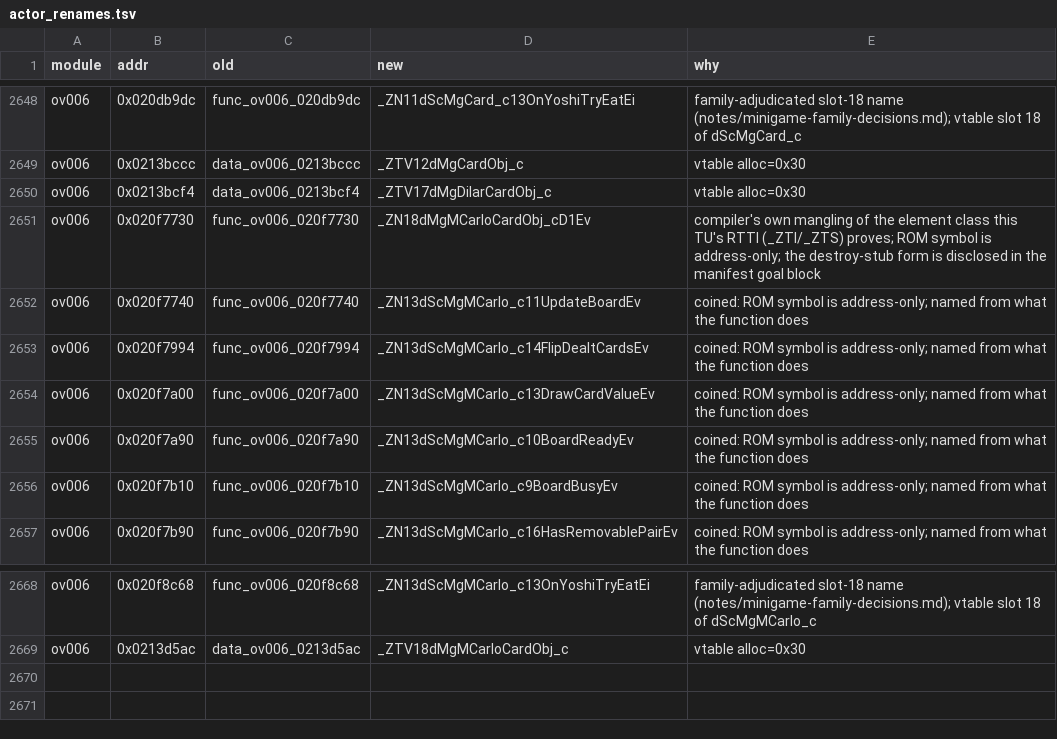
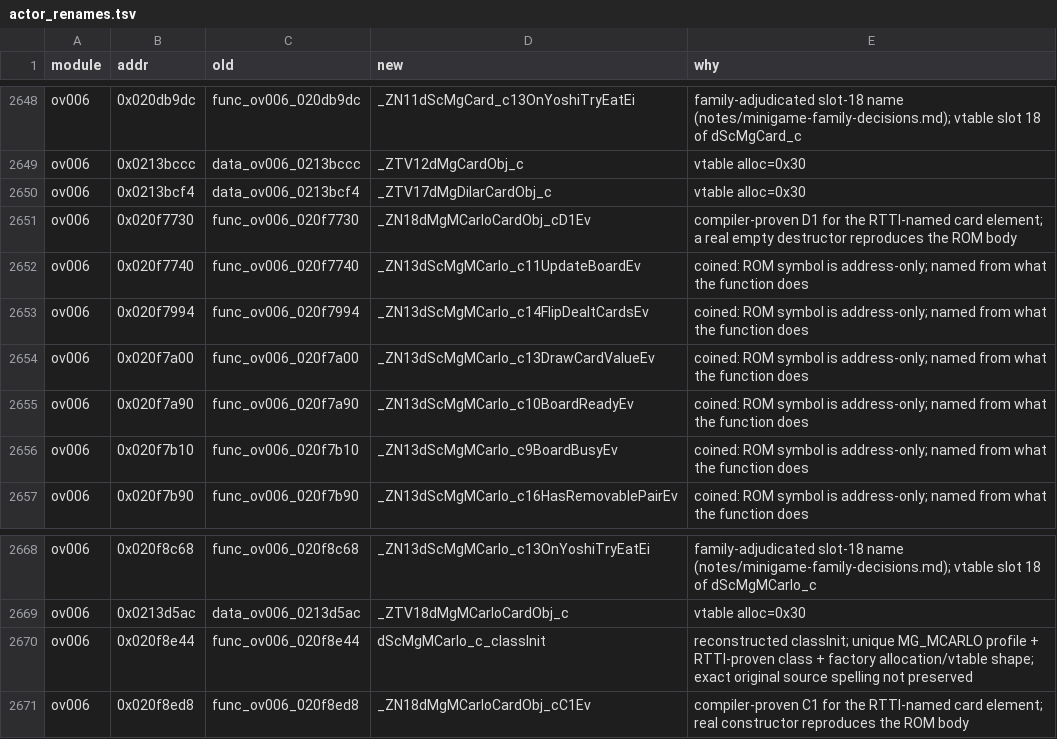
Before and after one commit to tangosdev/sm64ds-decomp, a TSV file: symbols/actor_renames.tsv, drawn as a sheet; only a part is shown, gaps mark what is left out.

Commit message:
minigames: reconstruct MG_MCARLO C++ TU

```diff
--- a/symbols/actor_renames.tsv
+++ b/symbols/actor_renames.tsv
@@ -2650,3 +2650,3 @@ ov006	0x0213bccc	data_ov006_0213bccc	_ZTV12dMgCardObj_c	vtable alloc=0x30
 ov006	0x0213bcf4	data_ov006_0213bcf4	_ZTV17dMgDilarCardObj_c	vtable alloc=0x30
-ov006	0x020f7730	func_ov006_020f7730	_ZN18dMgMCarloCardObj_cD1Ev	compiler's own mangling of the element class this TU's RTTI (_ZTI/_ZTS) proves; ROM symbol is address-only; the destroy-stub form is disclosed in the manifest goal block
+ov006	0x020f7730	func_ov006_020f7730	_ZN18dMgMCarloCardObj_cD1Ev	compiler-proven D1 for the RTTI-named card element; a real empty destructor reproduces the ROM body
 ov006	0x020f7740	func_ov006_020f7740	_ZN13dScMgMCarlo_c11UpdateBoardEv	coined: ROM symbol is address-only; named from what the function does
@@ -2669 +2669,3 @@ ov006	0x020f8c68	func_ov006_020f8c68	_ZN13dScMgMCarlo_c13OnYoshiTryEatEi	family-
 ov006	0x0213d5ac	data_ov006_0213d5ac	_ZTV18dMgMCarloCardObj_c	vtable alloc=0x30
+ov006	0x020f8e44	func_ov006_020f8e44	dScMgMCarlo_c_classInit	reconstructed classInit; unique MG_MCARLO profile + RTTI-proven class + factory allocation/vtable shape; exact original source spelling not preserved
+ov006	0x020f8ed8	func_ov006_020f8ed8	_ZN18dMgMCarloCardObj_cC1Ev	compiler-proven C1 for the RTTI-named card element; real constructor reproduces the ROM body
```
Also changed, not shown: symbols/profile_reconstruction_registry.tsv, 10 other files.
